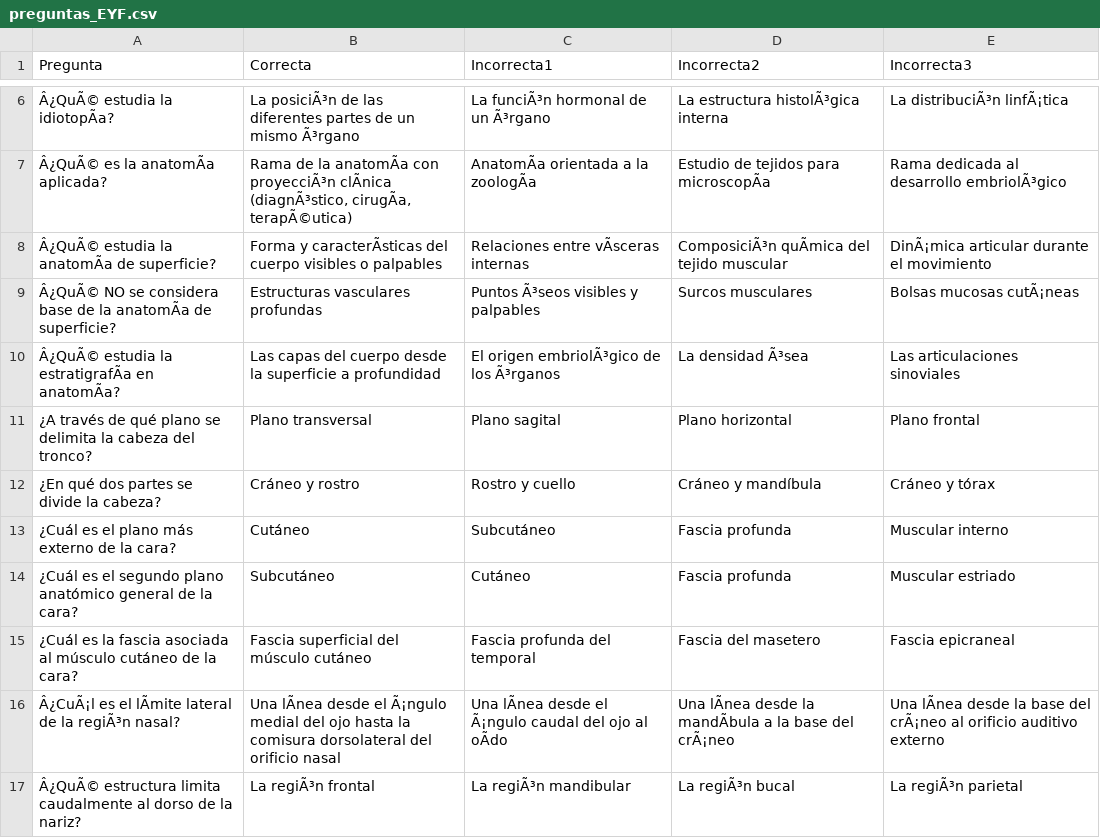
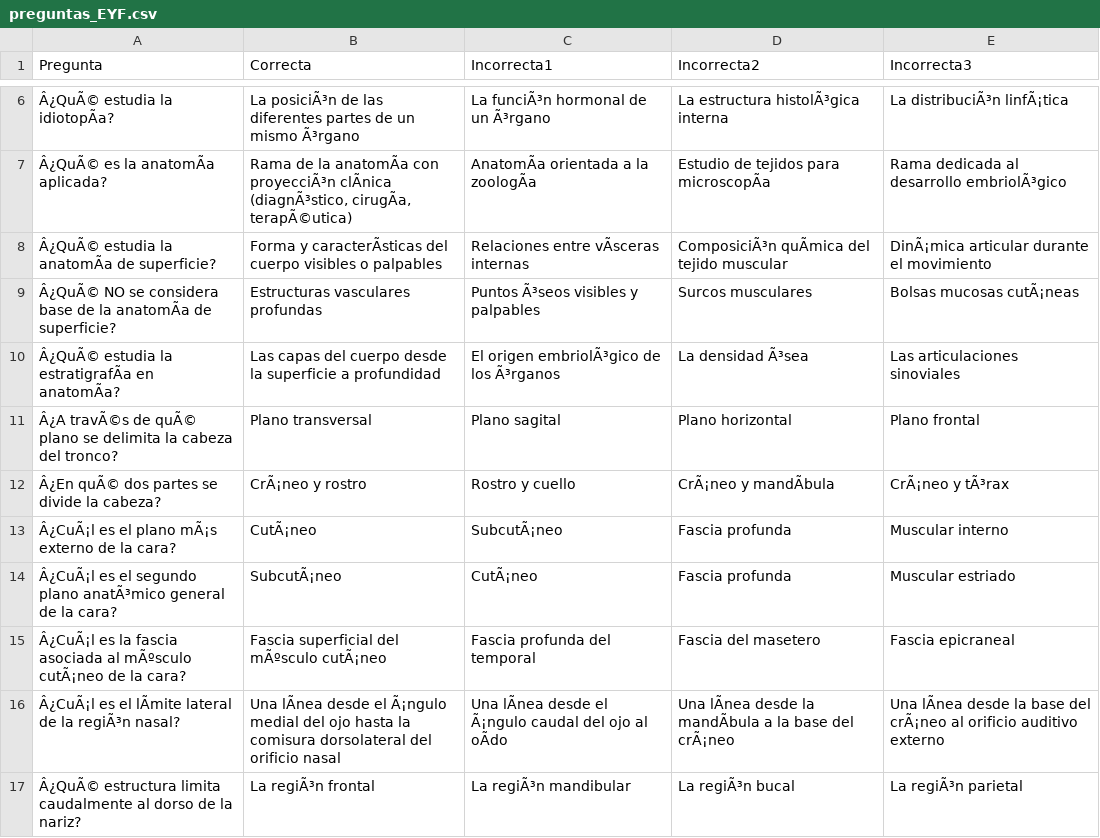
Before and after one commit to pablorocam/juego_kahoot, a CSV file: preguntas_EYF.csv, drawn as a sheet; only a part is shown, gaps mark what is left out; the diff names each change by its address in the sheet, - before the commit and + after, or states it on an @@ line.

```diff
--- a/preguntas_EYF.csv
+++ b/preguntas_EYF.csv
-A11 (Pregunta): ¿A través de qué plano se…
+A11 (Pregunta): Â¿A travÃ©s de quÃ© plano se…
-A12 (Pregunta): ¿En qué dos partes se divide la cabeza?
+A12 (Pregunta): Â¿En quÃ© dos partes se divide la cabeza?
-B12 (Correcta): Cráneo y rostro
+B12 (Correcta): CrÃ¡neo y rostro
-D12 (Incorrecta2): Cráneo y mandíbula
+D12 (Incorrecta2): CrÃ¡neo y mandÃbula
-E12 (Incorrecta3): Cráneo y tórax
+E12 (Incorrecta3): CrÃ¡neo y tÃ³rax
-A13 (Pregunta): ¿Cuál es el plano más externo de la cara?
+A13 (Pregunta): Â¿CuÃ¡l es el plano mÃ¡s externo de la cara?
-B13 (Correcta): Cutáneo
+B13 (Correcta): CutÃ¡neo
-C13 (Incorrecta1): Subcutáneo
+C13 (Incorrecta1): SubcutÃ¡neo
-A14 (Pregunta): ¿Cuál es el segundo plano anatómico general de…
+A14 (Pregunta): Â¿CuÃ¡l es el segundo plano anatÃ³mico general de…
-B14 (Correcta): Subcutáneo
+B14 (Correcta): SubcutÃ¡neo
-C14 (Incorrecta1): Cutáneo
+C14 (Incorrecta1): CutÃ¡neo
-A15 (Pregunta): ¿Cuál es la fascia asociada al músculo cutáneo de la…
+A15 (Pregunta): Â¿CuÃ¡l es la fascia asociada al mÃºsculo cutÃ¡neo de la…
-B15 (Correcta): Fascia superficial del músculo cutáneo
+B15 (Correcta): Fascia superficial del mÃºsculo cutÃ¡neo
```
